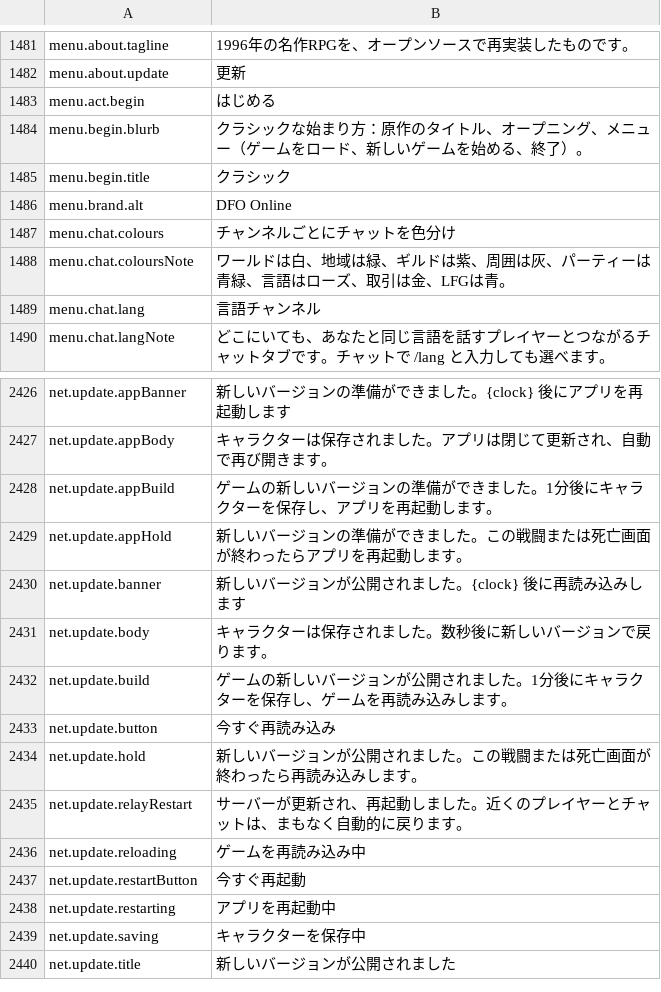
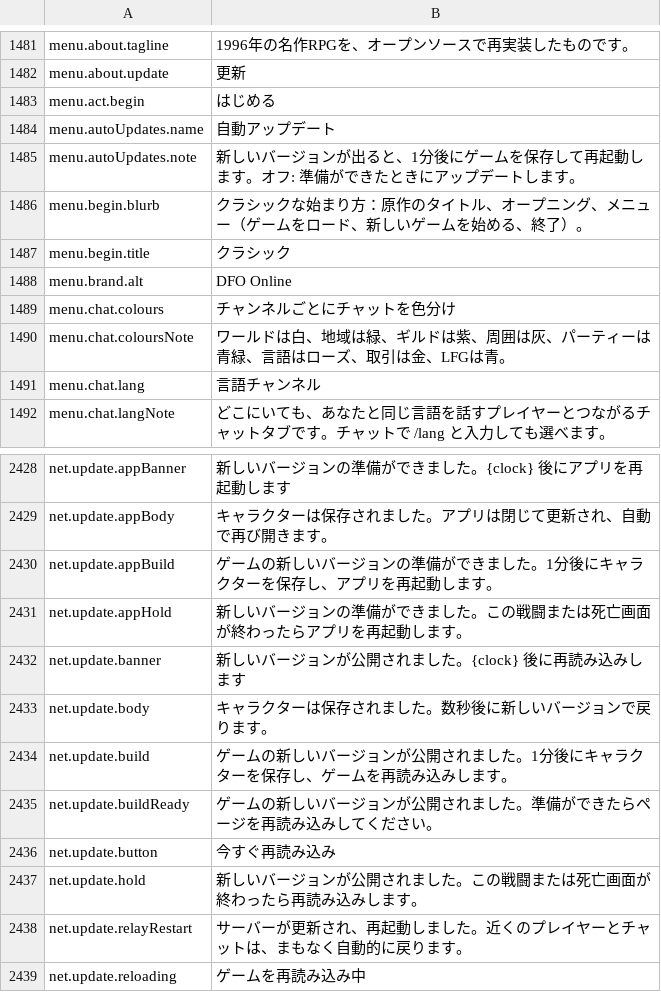
Before and after one commit to Lattymoy/daggerfall-js-source, a CSV file: locales/ja/Port_Strings.csv, drawn as a sheet; only a part is shown, gaps mark what is left out; the shorter side is filled out with more unchanged rows.

```diff
--- a/locales/ja/Port_Strings.csv
+++ b/locales/ja/Port_Strings.csv
@@ -1483,2 +1483,4 @@ menu.about.update,"更新"
 menu.act.begin,"はじめる"
+menu.autoUpdates.name,"自動アップデート"
+menu.autoUpdates.note,"新しいバージョンが出ると、1分後にゲームを保存して再起動します。オフ: 準備ができたときにアップデートします。"
 menu.begin.blurb,"クラシックな始まり方：原作のタイトル、オープニング、メニュー（ゲームをロード、新しいゲームを始める、終了）。"
@@ -2432,2 +2434,3 @@ net.update.body,"キャラクターは保存されました。数秒後に新し
 net.update.build,"ゲームの新しいバージョンが公開されました。1分後にキャラクターを保存し、ゲームを再読み込みします。"
+net.update.buildReady,"ゲームの新しいバージョンが公開されました。準備ができたらページを再読み込みしてください。"
 net.update.button,"今すぐ再読み込み"
```
Also changed, not shown: locales/bg/Port_Strings.csv, locales/el/Port_Strings.csv, 56 other files.
